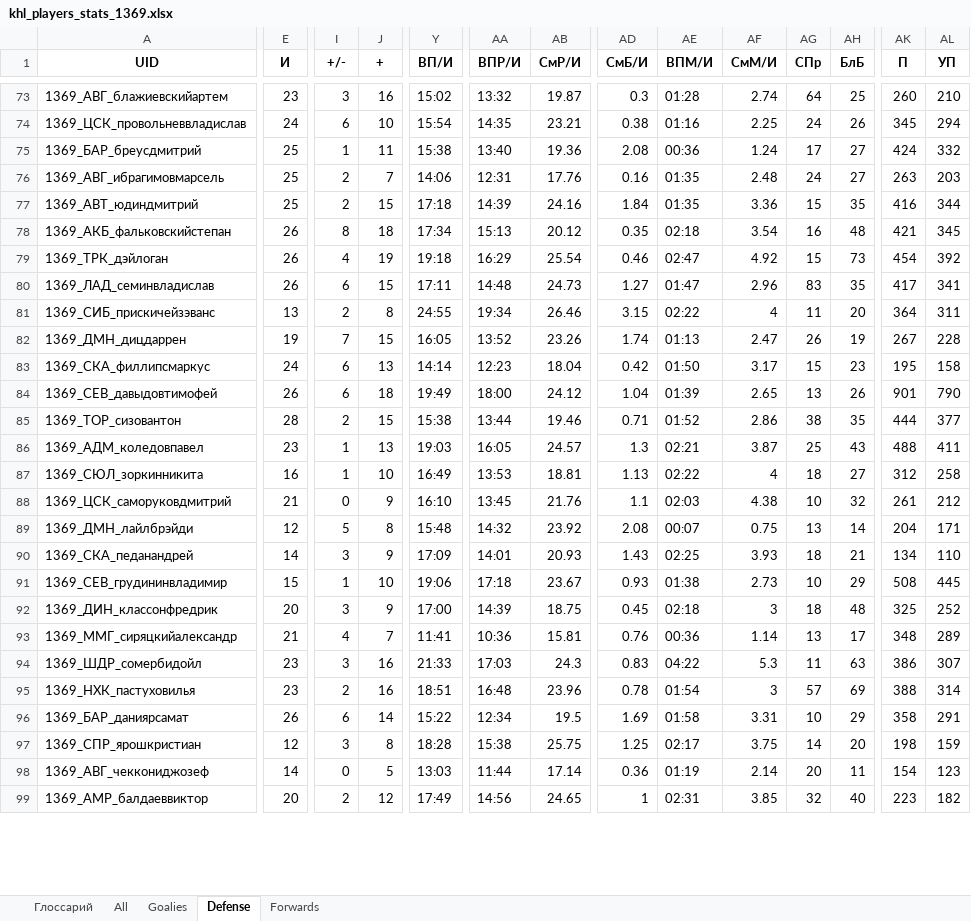
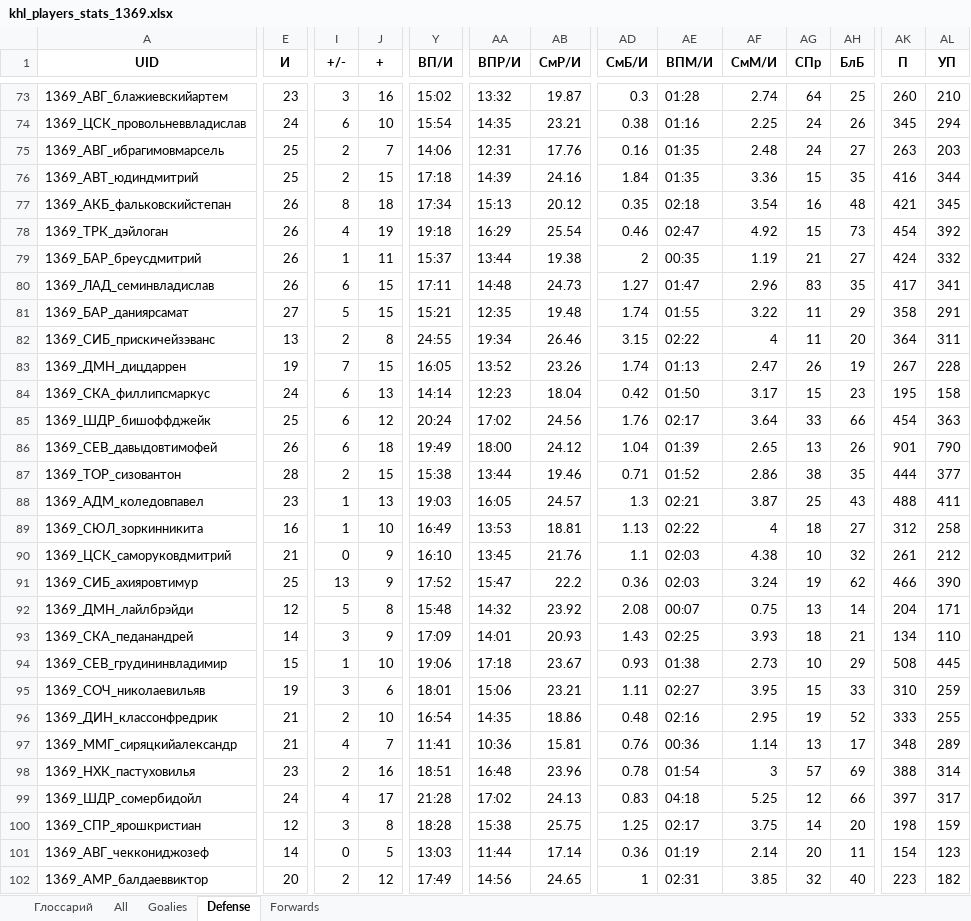
Before and after one commit to GG-Andrew/khl-cloud-results, an Excel workbook: khl/khl_players_stats_1369.xlsx, sheet Defense, drawn as a sheet; only a part is shown, gaps mark what is left out; values as stored, in another font and other column widths than the file's, no borders; removed rows and columns are numbered as before the commit, all else as after; rows hold the shown columns only; the diff covers the shown part only; the diff names each change by its address in the sheet, - before the commit and + after, or states it on an @@ line.

```diff
--- a/khl/khl_players_stats_1369.xlsx (sheet Defense)
+++ b/khl/khl_players_stats_1369.xlsx (sheet Defense)
-row 75: 1369_БАР_бреусдмитрий | 25 | 1 | 11 | 15:38 | 13:40 | 19.36 | 2.08 | 00:36 | 1.24 | 17 | 27 | 424 | 332
+row 79: 1369_БАР_бреусдмитрий | 26 | 1 | 11 | 15:37 | 13:44 | 19.38 | 2 | 00:35 | 1.19 | 21 | 27 | 424 | 332
+row 81: 1369_БАР_даниярсамат | 27 | 5 | 15 | 15:21 | 12:35 | 19.48 | 1.74 | 01:55 | 3.22 | 11 | 29 | 358 | 291
+row 85: 1369_ШДР_бишоффджейк | 25 | 6 | 12 | 20:24 | 17:02 | 24.56 | 1.76 | 02:17 | 3.64 | 33 | 66 | 454 | 363
+row 91: 1369_СИБ_ахияровтимур | 25 | 13 | 9 | 17:52 | 15:47 | 22.2 | 0.36 | 02:03 | 3.24 | 19 | 62 | 466 | 390
+row 95: 1369_СОЧ_николаевильяв | 19 | 3 | 6 | 18:01 | 15:06 | 23.21 | 1.11 | 02:27 | 3.95 | 15 | 33 | 310 | 259
-E96 (И): 20
+E96 (И): 21
-I96 (+/-): 3
+I96 (+/-): 2
-J96 (+): 9
+J96 (+): 10
-Y96 (ВП/И): 17:00
+Y96 (ВП/И): 16:54
-AA96 (ВПР/И): 14:39
+AA96 (ВПР/И): 14:35
-AB96 (СмР/И): 18.75
+AB96 (СмР/И): 18.86
-AD96 (СмБ/И): 0.45
+AD96 (СмБ/И): 0.48
-AE96 (ВПМ/И): 02:18
+AE96 (ВПМ/И): 02:16
-AF96 (СмМ/И): 3
+AF96 (СмМ/И): 2.95
-AG96 (СПр): 18
+AG96 (СПр): 19
-AH96 (БлБ): 48
+AH96 (БлБ): 52
-AK96 (П): 325
+AK96 (П): 333
-AL96 (УП): 252
+AL96 (УП): 255
-row 94: 1369_ШДР_сомербидойл | 23 | 3 | 16 | 21:33 | 17:03 | 24.3 | 0.83 | 04:22 | 5.3 | 11 | 63 | 386 | 307
-row 96: 1369_БАР_даниярсамат | 26 | 6 | 14 | 15:22 | 12:34 | 19.5 | 1.69 | 01:58 | 3.31 | 10 | 29 | 358 | 291
+row 99: 1369_ШДР_сомербидойл | 24 | 4 | 17 | 21:28 | 17:02 | 24.13 | 0.83 | 04:18 | 5.25 | 12 | 66 | 397 | 317
```
Also changed, not shown: 12 added rows, 14 removed rows and 377 edited cells elsewhere in this sheet, sheet All, sheet Forwards, sheet Goalies, khl/Form-5_Games_actaul.xlsx, khl/Form-5_Games_home_away.xlsx, 8 other files.
